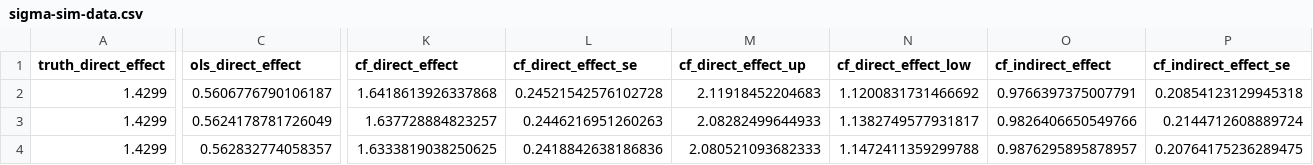
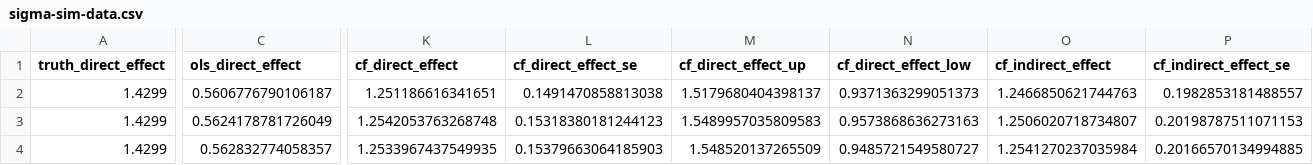
Before and after one commit to shoganhennessy/mediation-natural-experiment, a CSV file: programs/simulations/sim-output/sigma-sim-data.csv, drawn as a sheet; only a part is shown, gaps mark what is left out; the diff covers the shown part only; the diff names each change by its address in the sheet, - before the commit and + after, or states it on an @@ line.

```diff
--- a/programs/simulations/sim-output/sigma-sim-data.csv
+++ b/programs/simulations/sim-output/sigma-sim-data.csv
-K2 (cf_direct_effect): 1.6418613926337868
+K2 (cf_direct_effect): 1.251186616341651
-L2 (cf_direct_effect_se): 0.24521542576102728
+L2 (cf_direct_effect_se): 0.1491470858813038
-M2 (cf_direct_effect_up): 2.11918452204683
+M2 (cf_direct_effect_up): 1.5179680404398137
-N2 (cf_direct_effect_low): 1.1200831731466692
+N2 (cf_direct_effect_low): 0.9371363299051373
-O2 (cf_indirect_effect): 0.9766397375007791
+O2 (cf_indirect_effect): 1.2466850621744763
-P2 (cf_indirect_effect_se): 0.20854123129945318
+P2 (cf_indirect_effect_se): 0.1982853181488557
-K3 (cf_direct_effect): 1.637728884823257
+K3 (cf_direct_effect): 1.2542053763268748
-L3 (cf_direct_effect_se): 0.2446216951260263
+L3 (cf_direct_effect_se): 0.15318380181244123
-M3 (cf_direct_effect_up): 2.08282499644933
+M3 (cf_direct_effect_up): 1.5489957035809583
-N3 (cf_direct_effect_low): 1.1382749577931817
+N3 (cf_direct_effect_low): 0.9573868636273163
-O3 (cf_indirect_effect): 0.9826406650549766
+O3 (cf_indirect_effect): 1.2506020718734807
-P3 (cf_indirect_effect_se): 0.2144712608889724
+P3 (cf_indirect_effect_se): 0.20198787511071153
-K4 (cf_direct_effect): 1.6333819038250625
+K4 (cf_direct_effect): 1.2533967437549935
-L4 (cf_direct_effect_se): 0.2418842638186836
+L4 (cf_direct_effect_se): 0.15379663064185903
-M4 (cf_direct_effect_up): 2.080521093682333
+M4 (cf_direct_effect_up): 1.548520137265509
-N4 (cf_direct_effect_low): 1.1472411359299788
+N4 (cf_direct_effect_low): 0.9485721549580727
-O4 (cf_indirect_effect): 0.9876295895878957
+O4 (cf_indirect_effect): 1.2541270237035984
-P4 (cf_indirect_effect_se): 0.20764175236289475
+P4 (cf_indirect_effect_se): 0.20166570134994885
```
Also changed, not shown: 1 added row and 54 edited cells elsewhere in this file, programs/simulations/sim-output/boot-sim-data.csv, 9 other files.
